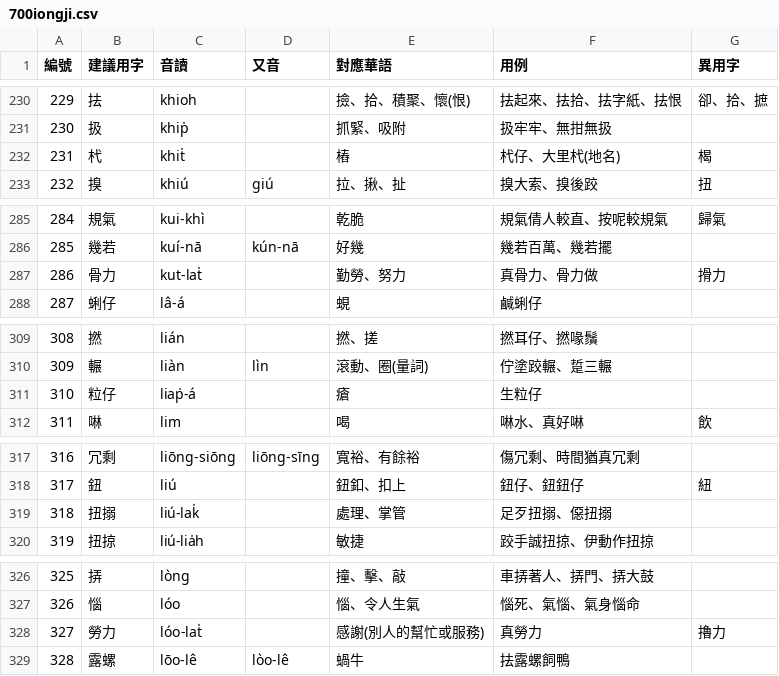
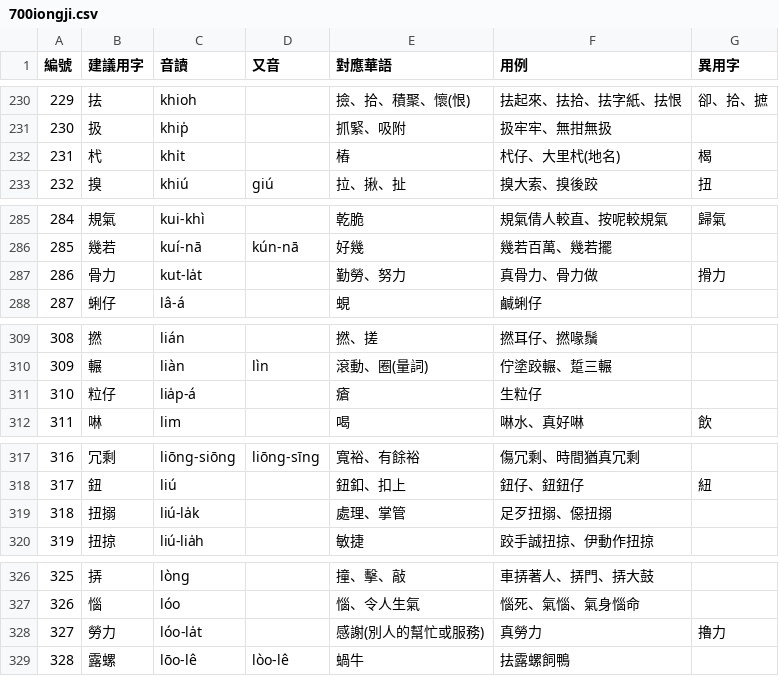
Before and after one commit to yiufung/minnan-700, a CSV file: 700iongji.csv, drawn as a sheet; only a part is shown, gaps mark what is left out; the diff covers the shown part only.

```diff
--- a/700iongji.csv
+++ b/700iongji.csv
@@ -231,3 +231,3 @@
 230,扱,khip̍,,抓緊、吸附,"扱牢牢、無拑無扱",
-231,杙,khit̍,,樁,"杙仔、大里杙(地名)",楬
+231,杙,khı̍t,,樁,"杙仔、大里杙(地名)",楬
 232,搝,khiú,giú,拉、揪、扯,"搝大索、搝後跤",扭
@@ -286,3 +286,3 @@
 285,幾若,kuí-nā,kún-nā,好幾,"幾若百萬、幾若擺",
-286,骨力,kut-lat̍,,勤勞、努力,"真骨力、骨力做",搰力
+286,骨力,kut-la̍t,,勤勞、努力,"真骨力、骨力做",搰力
 287,蜊仔,lâ-á,,蜆,鹹蜊仔,
@@ -310,3 +310,3 @@
 309,輾,liàn,lìn,"滾動、圈(量詞)","佇塗跤輾、踅三輾",
-310,粒仔,liap̍-á,,瘡,生粒仔,
+310,粒仔,lia̍p-á,,瘡,生粒仔,
 311,啉,lim,,喝,啉水、真好啉,飲
@@ -318,3 +318,3 @@
 317,鈕,liú,,鈕釦、扣上,鈕仔、鈕鈕仔,紐
-318,扭搦,liú-lak̍,,處理、掌管,"足歹扭搦、僫扭搦",
+318,扭搦,liú-la̍k,,處理、掌管,"足歹扭搦、僫扭搦",
 319,扭掠,liú-lia̍h,,敏捷,"跤手誠扭掠、伊動作扭掠",
@@ -327,3 +327,3 @@
 326,惱,lóo,,"惱、令人生氣","惱死、氣惱、氣身惱命",
-327,勞力,lóo-lat̍,,"感謝(別人的幫忙或服務)",真勞力,擼力
+327,勞力,lóo-la̍t,,"感謝(別人的幫忙或服務)",真勞力,擼力
 328,露螺,lōo-lê,lòo-lê,蝸牛,抾露螺飼鴨,
```
Also changed, not shown: 28 edited cells elsewhere in this file.
